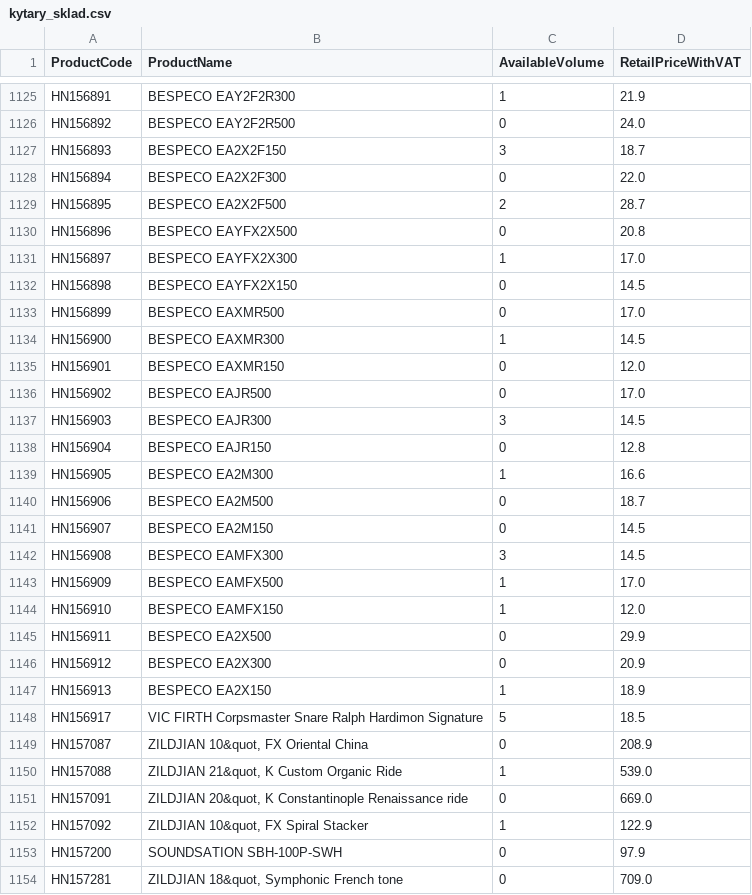
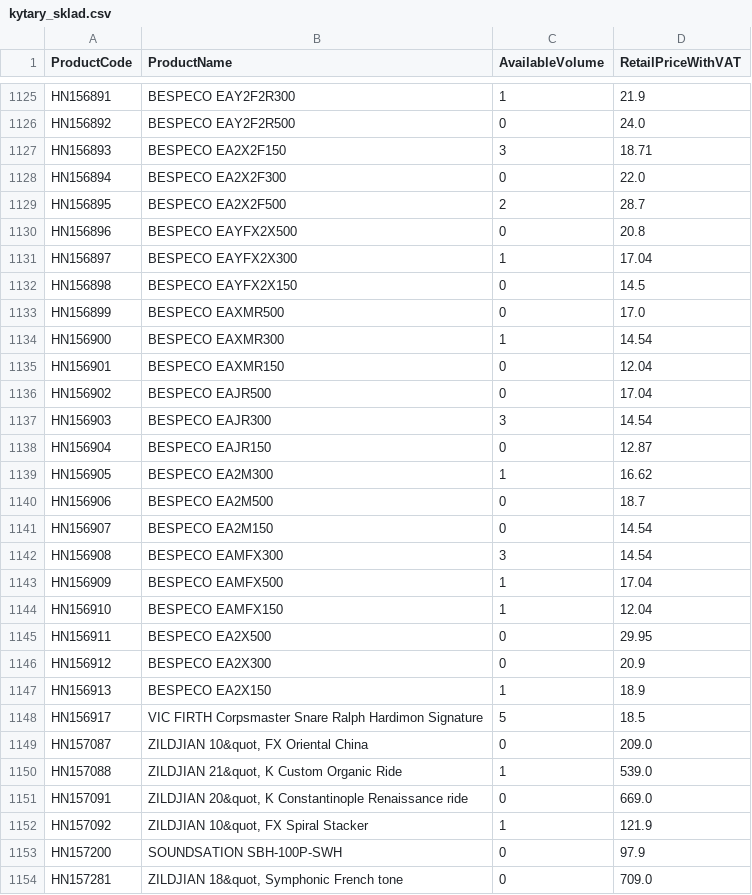
Before and after one commit to AlL4music/Imusic, a CSV file: stock/kytary_sklad.csv, drawn as a sheet; only a part is shown, gaps mark what is left out; the diff covers the shown part only.

```diff
--- a/stock/kytary_sklad.csv
+++ b/stock/kytary_sklad.csv
@@ -1126,3 +1126,3 @@ HN156891;BESPECO EAY2F2R300;1;21.9
 HN156892;BESPECO EAY2F2R500;0;24.0
-HN156893;BESPECO EA2X2F150;3;18.7
+HN156893;BESPECO EA2X2F150;3;18.71
 HN156894;BESPECO EA2X2F300;0;22.0
@@ -1130,17 +1130,17 @@ HN156895;BESPECO EA2X2F500;2;28.7
 HN156896;BESPECO EAYFX2X500;0;20.8
-HN156897;BESPECO EAYFX2X300;1;17.0
+HN156897;BESPECO EAYFX2X300;1;17.04
 HN156898;BESPECO EAYFX2X150;0;14.5
 HN156899;BESPECO EAXMR500;0;17.0
-HN156900;BESPECO EAXMR300;1;14.5
-HN156901;BESPECO EAXMR150;0;12.0
-HN156902;BESPECO EAJR500;0;17.0
-HN156903;BESPECO EAJR300;3;14.5
-HN156904;BESPECO EAJR150;0;12.8
-HN156905;BESPECO EA2M300;1;16.6
+HN156900;BESPECO EAXMR300;1;14.54
+HN156901;BESPECO EAXMR150;0;12.04
+HN156902;BESPECO EAJR500;0;17.04
+HN156903;BESPECO EAJR300;3;14.54
+HN156904;BESPECO EAJR150;0;12.87
+HN156905;BESPECO EA2M300;1;16.62
 HN156906;BESPECO EA2M500;0;18.7
-HN156907;BESPECO EA2M150;0;14.5
-HN156908;BESPECO EAMFX300;3;14.5
-HN156909;BESPECO EAMFX500;1;17.0
-HN156910;BESPECO EAMFX150;1;12.0
-HN156911;BESPECO EA2X500;0;29.9
+HN156907;BESPECO EA2M150;0;14.54
+HN156908;BESPECO EAMFX300;3;14.54
+HN156909;BESPECO EAMFX500;1;17.04
+HN156910;BESPECO EAMFX150;1;12.04
+HN156911;BESPECO EA2X500;0;29.95
 HN156912;BESPECO EA2X300;0;20.9
@@ -1148,6 +1148,6 @@ HN156913;BESPECO EA2X150;1;18.9
 HN156917;VIC FIRTH Corpsmaster Snare Ralph Hardimon Signature;5;18.5
-HN157087;ZILDJIAN 10&quot, FX Oriental China;0;208.9
+HN157087;ZILDJIAN 10&quot, FX Oriental China;0;209.0
 HN157088;ZILDJIAN 21&quot, K Custom Organic Ride;1;539.0
 HN157091;ZILDJIAN 20&quot, K Constantinople Renaissance ride;0;669.0
-HN157092;ZILDJIAN 10&quot, FX Spiral Stacker;1;122.9
+HN157092;ZILDJIAN 10&quot, FX Spiral Stacker;1;121.9
 HN157200;SOUNDSATION SBH-100P-SWH;0;97.9
```
Also changed, not shown: 86 edited cells elsewhere in this file, stock/3dmx_sklad.csv, stock/alexim_sklad.csv, 5 other files.
